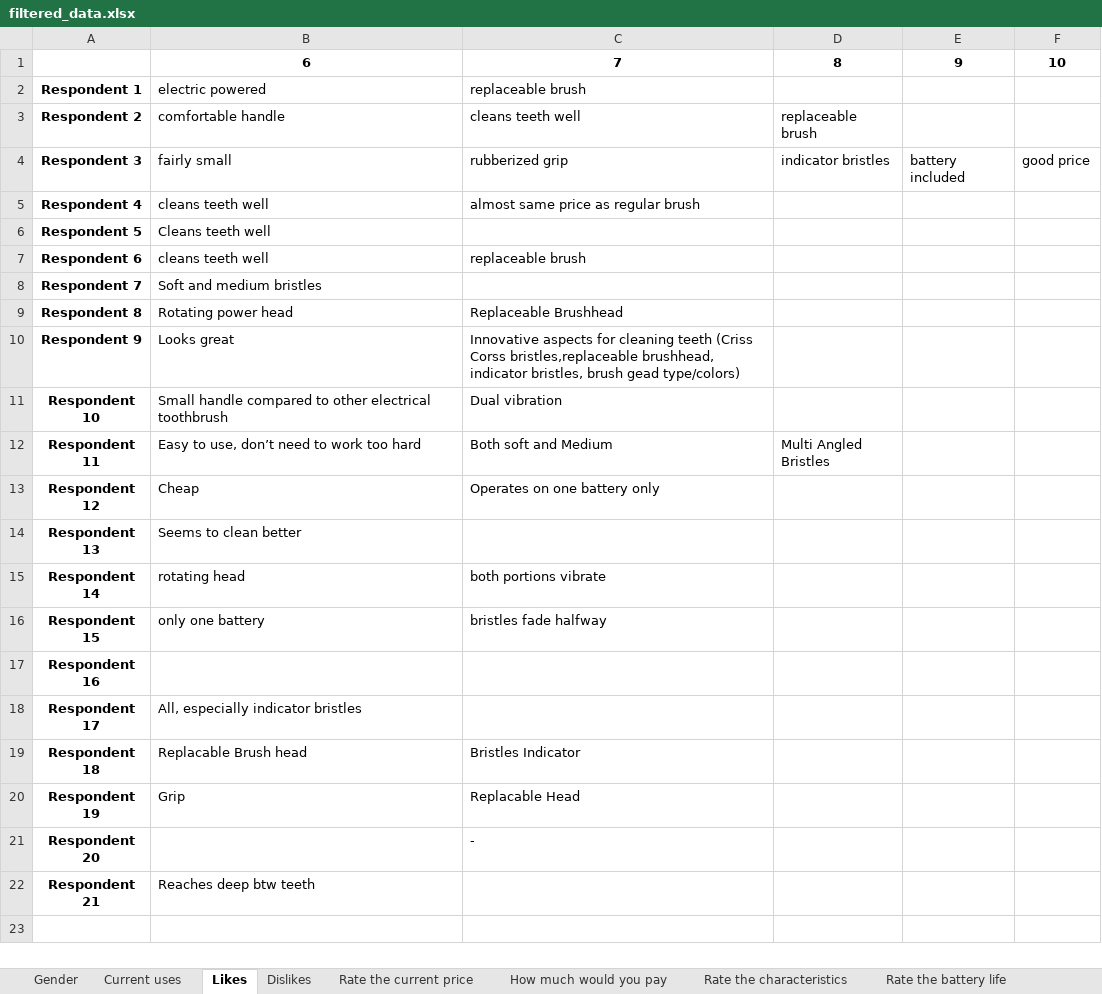
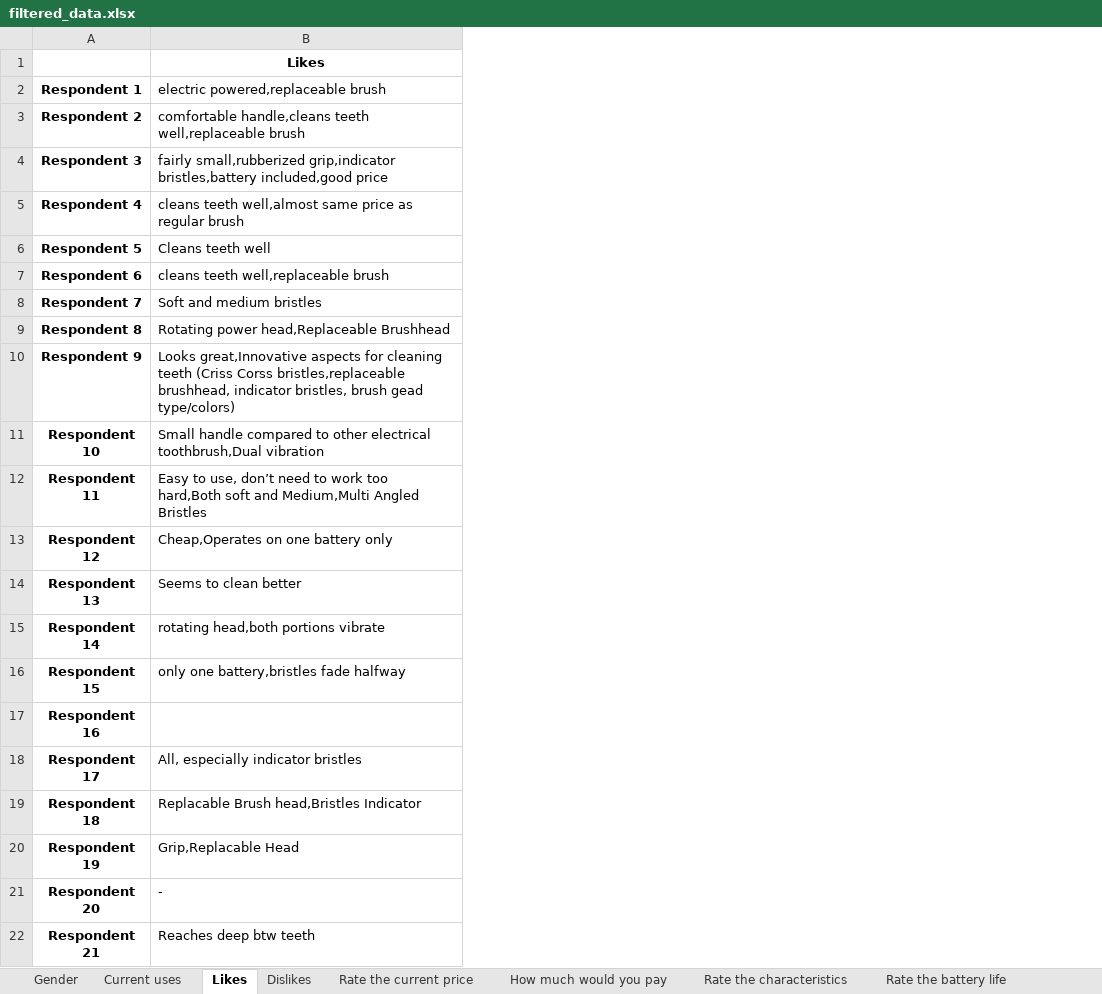
Before and after one commit to Zero23/Group_Assignments, an Excel workbook: assignment1/filtered_data.xlsx, sheet Likes, drawn as a sheet; values as stored, in another font and other column widths than the file's, no borders; the diff names each change by its address in the sheet, - before the commit and + after, or states it on an @@ line.

```diff
--- a/assignment1/filtered_data.xlsx (sheet Likes)
+++ b/assignment1/filtered_data.xlsx (sheet Likes)
-column C (replaceable brush), row 1: 7; rows 3-21: cleans teeth well | rubberized grip | almost same price as regular brush |  | replaceable brush |  | Replaceable Brushhead | Innovative aspects for cleaning teeth (Criss Corss bristles,replaceable brushhead, indicator bristles, brush gead type/colors) | Dual vibration | Both soft and Medium | Operates on one battery only |  | both portions vibrate | bristles fade halfway |  |  | Bristles Indicator | Replacable Head | -
-column D, rows 1-12: 8 |  | replaceable brush | indicator bristles |  |  |  |  |  |  |  | Multi Angled Bristles
-column E, rows 1-4: 9 |  |  | battery included
-column F, rows 1-4: 10 |  |  | good price
-B1: 6
+B1: Likes
-B2: electric powered
+B2: electric powered,replaceable brush
-B3: comfortable handle
+B3: comfortable handle,cleans teeth well,replaceable brush
-B4: fairly small
+B4: fairly small,rubberized grip,indicator bristles,battery included,good price
-B5: cleans teeth well
+B5: cleans teeth well,almost same price as regular brush
-B7: cleans teeth well
+B7: cleans teeth well,replaceable brush
-B9: Rotating power head
+B9: Rotating power head,Replaceable Brushhead
-B10: Looks great
+B10: Looks great,Innovative aspects for cleaning teeth (Criss Corss bristles,replaceable brushhead, indicator bristles, brush gead type/colors)
-B11: …other electrical toothbrush
+B11: …other electrical toothbrush,Dual vibration
-B12: …work too hard
+B12: …work too hard,Both soft and Medium,Multi Angled Bristles
-B13: Cheap
+B13: Cheap,Operates on one battery only
-B15: rotating head
+B15: rotating head,both portions vibrate
-B16: only one battery
+B16: only one battery,bristles fade halfway
-B19: Replacable Brush head
+B19: Replacable Brush head,Bristles Indicator
-B20: Grip
+B20: Grip,Replacable Head
-B21: (empty)
+B21: -
```
Also changed, not shown: sheet All data, sheet Dislikes, 2 other files.
